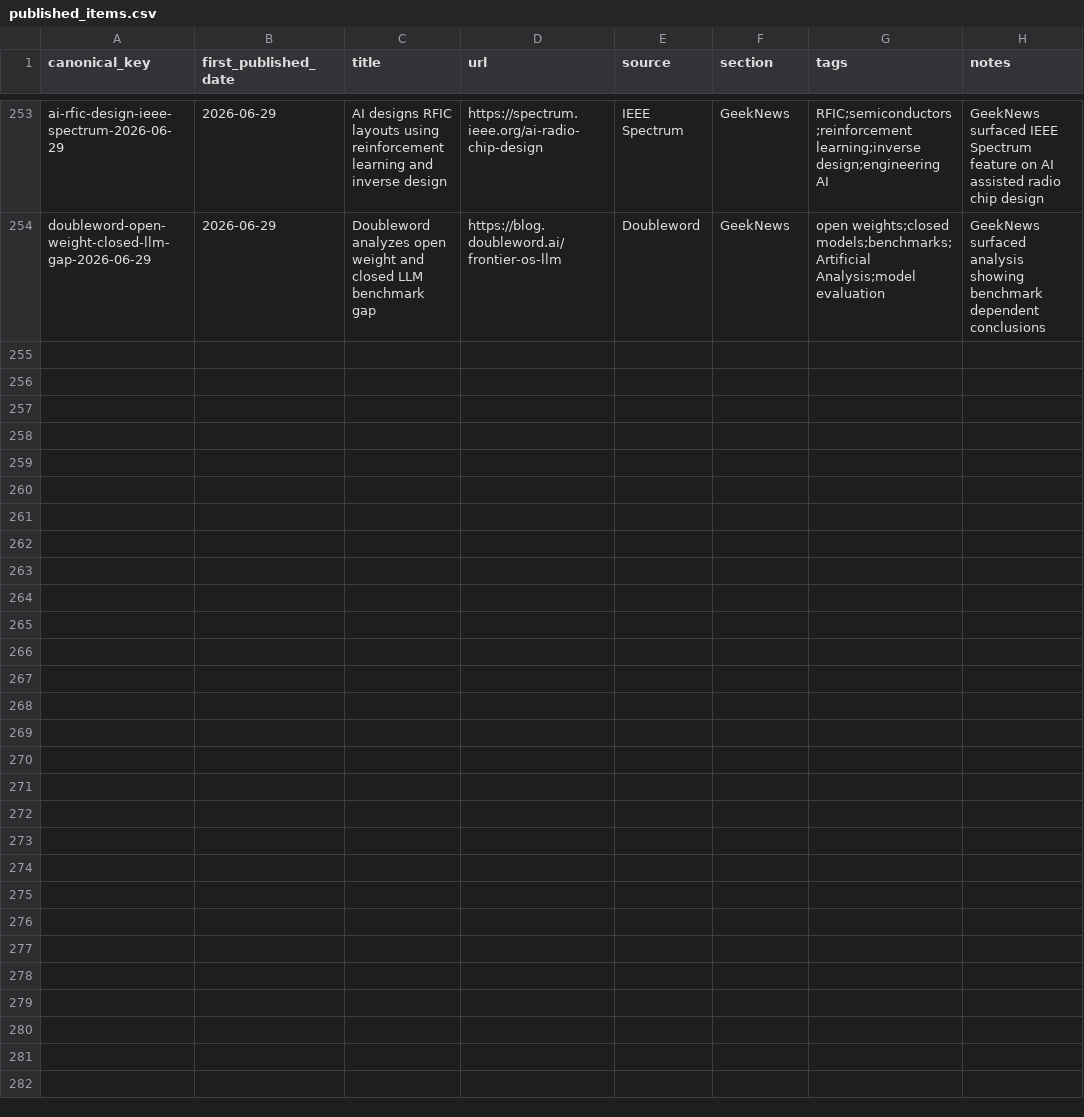
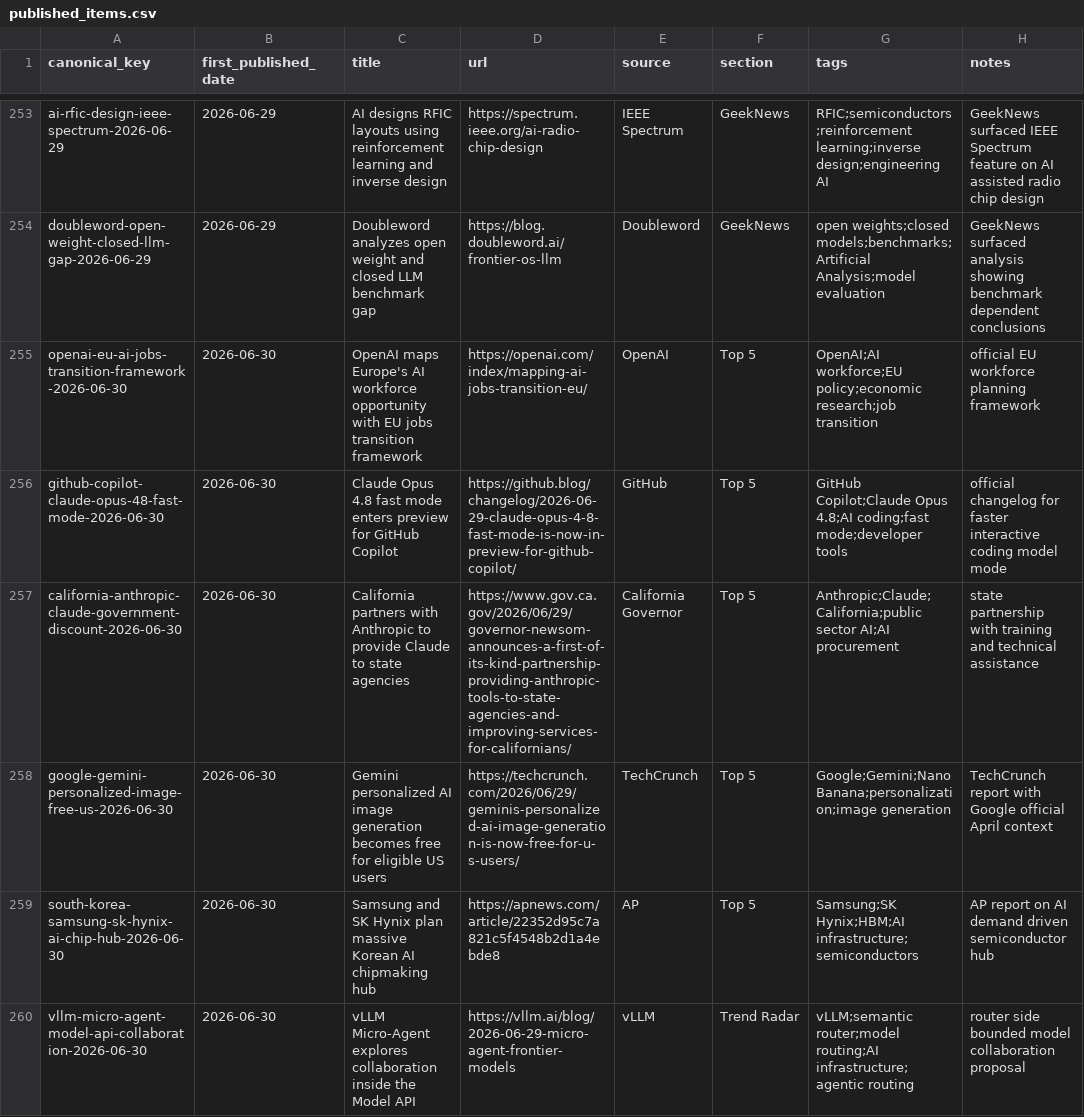
Before and after one commit to Beaten-to-it/newsNblog, a CSV file: data/published_items.csv, drawn as a sheet; only a part is shown, gaps mark what is left out; the diff covers the shown part only; the diff names each change by its address in the sheet, - before the commit and + after, or states it on an @@ line.

Commit message:
Publish 2026-06-30 [ai, ax]

```diff
--- a/data/published_items.csv
+++ b/data/published_items.csv
+row 255: openai-eu-ai-jobs-transition-framework-2026-06-30 | 2026-06-30 | OpenAI maps Europe's AI workforce opportunity with EU jobs transition framework | https://openai.com/index/mapping-ai-jobs-transition-eu/ | OpenAI | Top 5 | OpenAI;AI workforce;EU policy;economic research;job transition | official EU workforce planning framework
+row 256: github-copilot-claude-opus-48-fast-mode-2026-06-30 | 2026-06-30 | Claude Opus 4.8 fast mode enters preview for GitHub Copilot | https://github.blog/changelog/2026-06-29-claude-opus-4-8-fast-mode-is-now-in-preview-for-github-copilot/ | GitHub | Top 5 | GitHub Copilot;Claude Opus 4.8;AI coding;fast mode;developer tools | official changelog for faster interactive coding model mode
+row 257: california-anthropic-claude-government-discount-2026-06-30 | 2026-06-30 | California partners with Anthropic to provide Claude to state agencies | https://www.gov.ca.gov/2026/06/29/governor-newsom-announces-a-first-of-its-kind-partnership-providing-anthropic-tools-to-state-agencies-and-improving-services-for-californians/ | California Governor | Top 5 | Anthropic;Claude;California;public sector AI;AI procurement | state partnership with training and technical assistance
+row 258: google-gemini-personalized-image-free-us-2026-06-30 | 2026-06-30 | Gemini personalized AI image generation becomes free for eligible US users | https://techcrunch.com/2026/06/29/geminis-personalized-ai-image-generation-is-now-free-for-u-s-users/ | TechCrunch | Top 5 | Google;Gemini;Nano Banana;personalization;image generation | TechCrunch report with Google official April context
+row 259: south-korea-samsung-sk-hynix-ai-chip-hub-2026-06-30 | 2026-06-30 | Samsung and SK Hynix plan massive Korean AI chipmaking hub | https://apnews.com/article/22352d95c7a821c5f4548b2d1a4ebde8 | AP | Top 5 | Samsung;SK Hynix;HBM;AI infrastructure;semiconductors | AP report on AI demand driven semiconductor hub
+row 260: vllm-micro-agent-model-api-collaboration-2026-06-30 | 2026-06-30 | vLLM Micro-Agent explores collaboration inside the Model API | https://vllm.ai/blog/2026-06-29-micro-agent-frontier-models | vLLM | Trend Radar | vLLM;semantic router;model routing;AI infrastructure;agentic routing | router side bounded model collaboration proposal
```
Also changed, not shown: 5 added rows elsewhere in this file, data/published_items_ax.csv, 4 other files.
